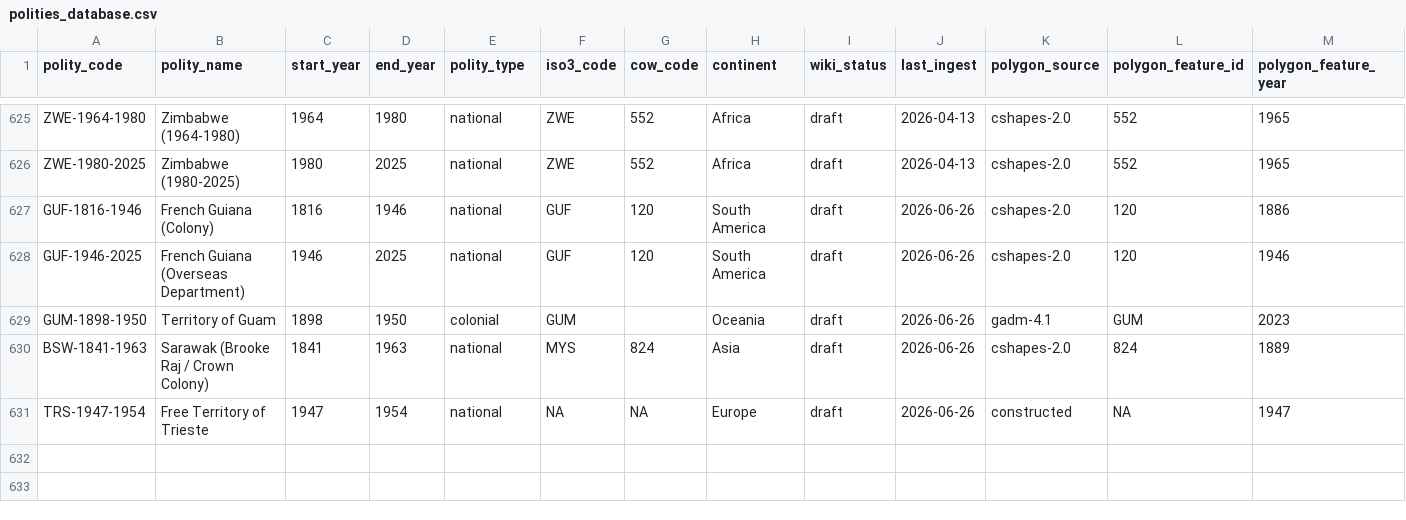
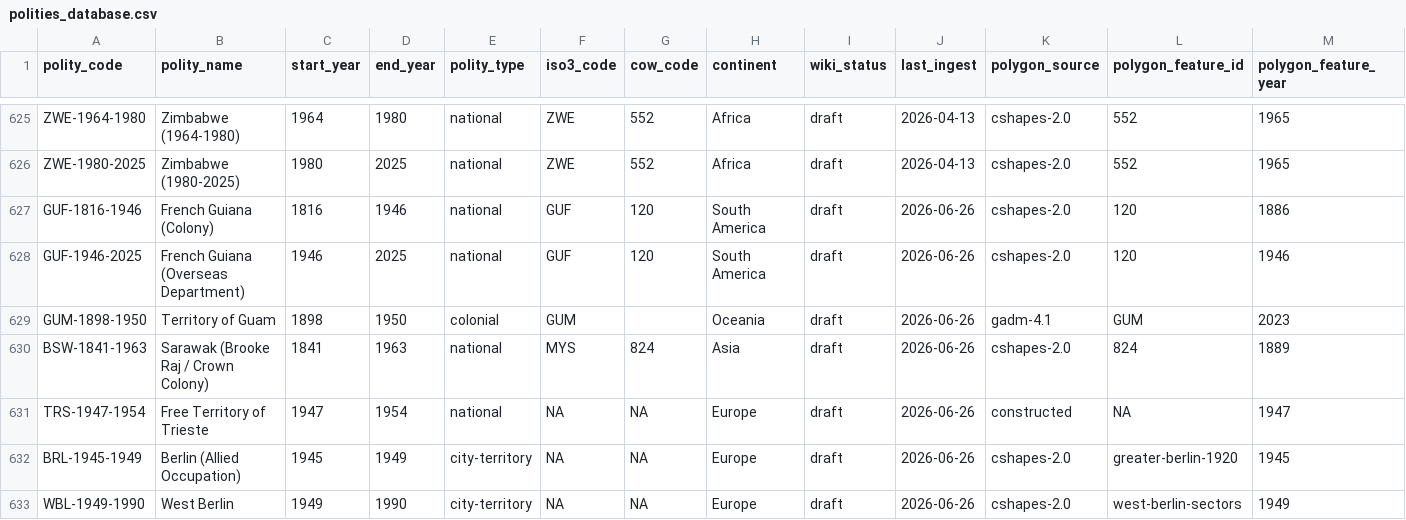
Before and after one commit to eduaguilera/whep-polities, a CSV file: data/final/polities_database.csv, drawn as a sheet; only a part is shown, gaps mark what is left out; rows hold the shown columns only; the diff names each change by its address in the sheet, - before the commit and + after, or states it on an @@ line.

```diff
--- a/data/final/polities_database.csv
+++ b/data/final/polities_database.csv
+row 632: BRL-1945-1949 | Berlin (Allied Occupation) | 1945 | 1949 | city-territory | NA | NA | Europe | draft | 2026-06-26 | cshapes-2.0 | greater-berlin-1920 | 1945
+row 633: WBL-1949-1990 | West Berlin | 1949 | 1990 | city-territory | NA | NA | Europe | draft | 2026-06-26 | cshapes-2.0 | west-berlin-sectors | 1949
```
Also changed, not shown: pipelines/polity-autoimprove/state/applied_aliases.csv, 2 other files.
